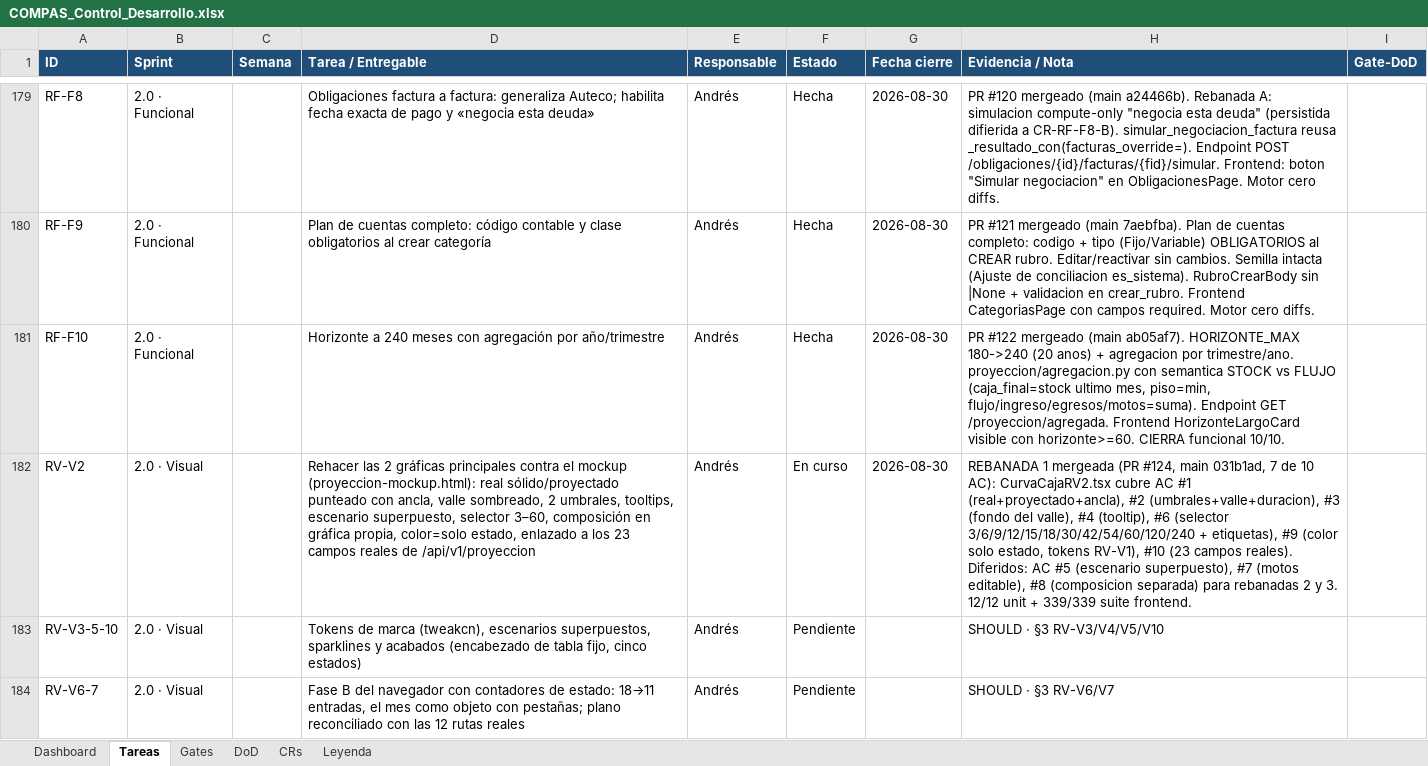
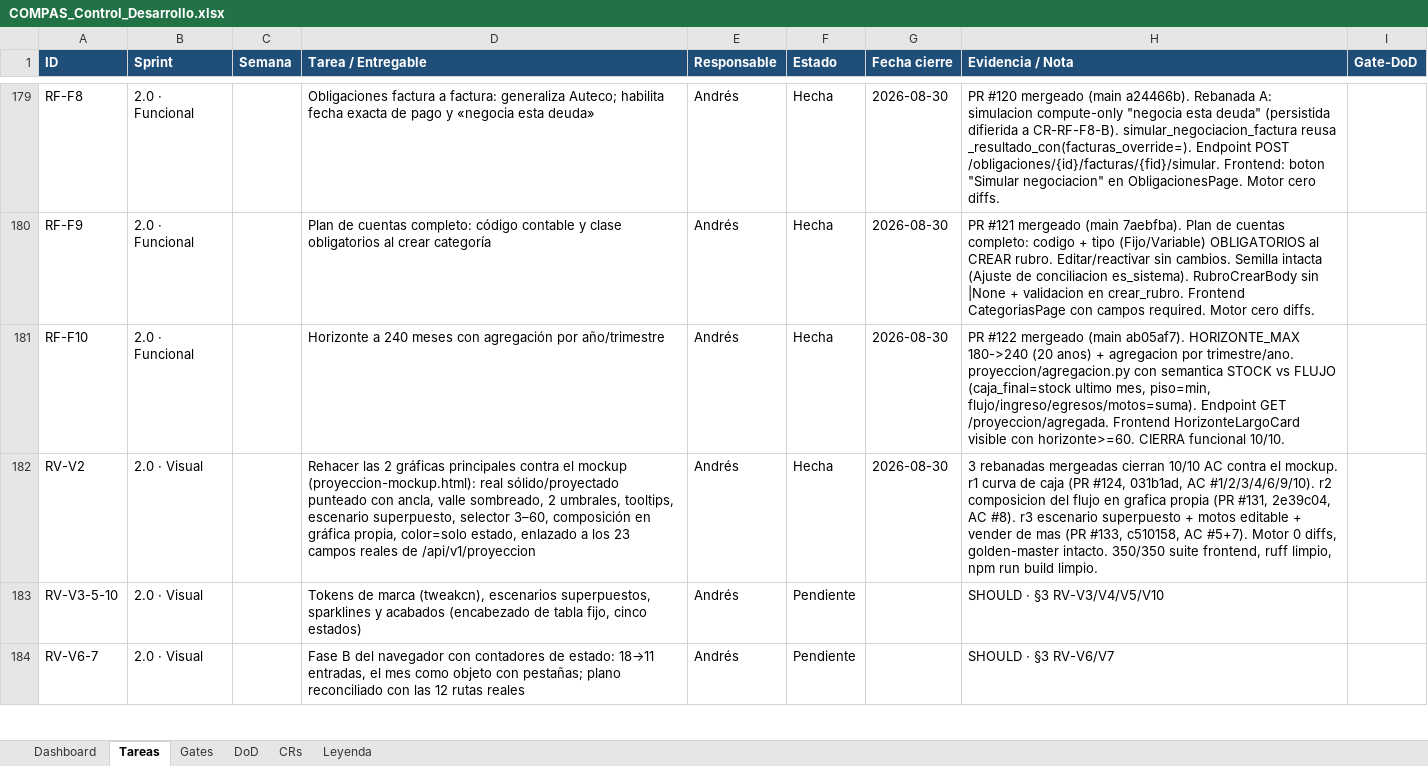
Before and after one commit to RoddosColombia/compas, an Excel workbook: docs/COMPAS_Control_Desarrollo.xlsx, sheet Tareas, drawn as a sheet; only a part is shown, gaps mark what is left out; values as stored, in another font and other column widths than the file's, no borders; the diff names each change by its address in the sheet, - before the commit and + after, or states it on an @@ line.

Commit message:
chore(tracker): RV-V2 → Hecha en XLSX (cierra las 3 rebanadas ya mergeadas)
Auditoría cruzada del CEO: RV-V2 estaba «En curso» en el XLSX aunque las
3 rebanadas ya cerraron en main:
  · r1 curva de caja (PR #124, 031b1ad, AC #1/2/3/4/6/9/10)
  · r2 composición separada (PR #131, 2e39c04, AC #8)
  · r3 escenario superpuesto + motos editable + vender de más (PR #133,
    c510158, AC #5 + #7)

RV-V2 cierra 10 de 10 AC contra el mockup vinculante. Esta es la única
fila del XLSX main que no reflejaba el estado real; con este PR queda
consistente con el ROADMAP.md y con el velocímetro visual.

Motor/backend/frontend: cero cambios.

```diff
--- a/docs/COMPAS_Control_Desarrollo.xlsx (sheet Tareas)
+++ b/docs/COMPAS_Control_Desarrollo.xlsx (sheet Tareas)
-F182 (Estado): En curso
+F182 (Estado): Hecha
-H182 (Evidencia / Nota): REBANADA 1 mergeada (PR #124, main 031b1ad, 7 de 10 AC): CurvaCajaRV2.tsx cubre AC #1 (real+proyectado+ancla), #2 (umbrales+valle+duracion), #3 (fondo del valle), #4 (tooltip), #6 (selector 3/6/9/12/15/18/30/42/54/60/120/240 + etiquetas), #9 (color solo estado, tokens RV-V1), #10 (23 campos reales). Diferidos: AC #5 (escenario superpuesto), #7 (motos editable), #8 (composicion separada) para rebanadas 2 y 3. 12/12 unit + 339/339 suite frontend.
+H182 (Evidencia / Nota): 3 rebanadas mergeadas cierran 10/10 AC contra el mockup. r1 curva de caja (PR #124, 031b1ad, AC #1/2/3/4/6/9/10). r2 composicion del flujo en grafica propia (PR #131, 2e39c04, AC #8). r3 escenario superpuesto + motos editable + vender de mas (PR #133, c510158, AC #5+7). Motor 0 diffs, golden-master intacto. 350/350 suite frontend, ruff limpio, npm run build limpio.
```
